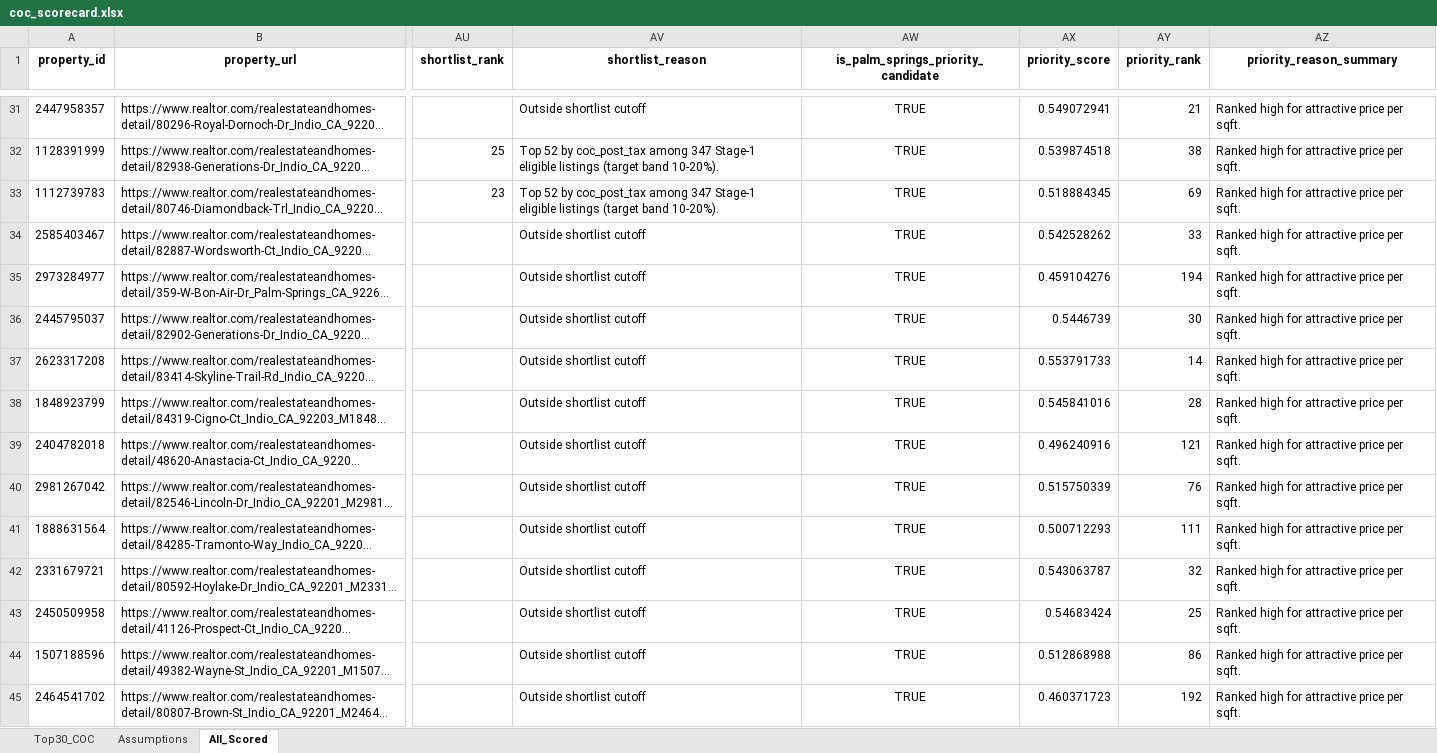
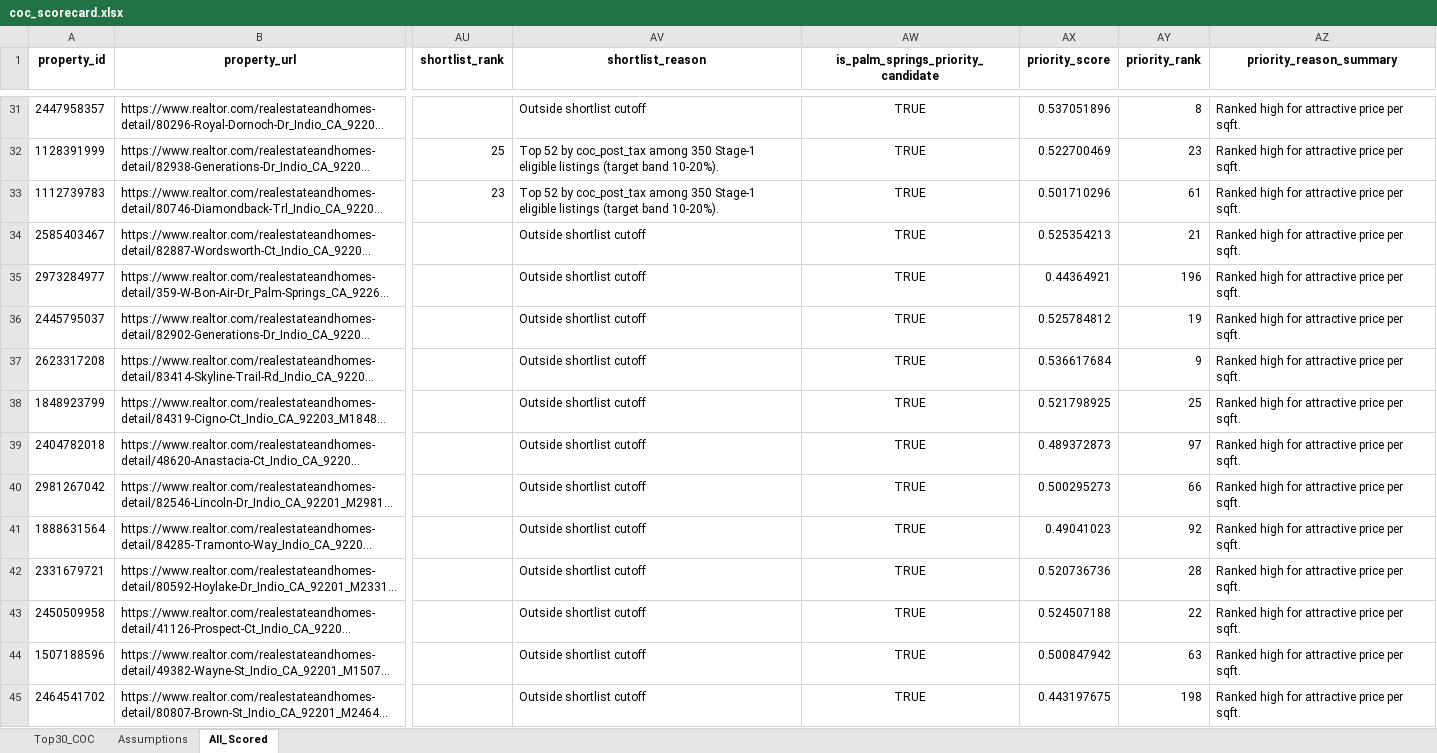
Before and after one commit to erichoonpark/HomeHarvest, an Excel workbook: examples/zips/coc_scorecard.xlsx, sheet All_Scored, drawn as a sheet; only a part is shown, gaps mark what is left out; long unchanged cells end in …; values as stored, in another font and other column widths than the file's, no borders; the diff covers the shown part only; the diff names each change by its address in the sheet, - before the commit and + after, or states it on an @@ line.

```diff
--- a/examples/zips/coc_scorecard.xlsx (sheet All_Scored)
+++ b/examples/zips/coc_scorecard.xlsx (sheet All_Scored)
-AX31 (priority_score): 0.549072941
+AX31 (priority_score): 0.537051896
-AY31 (priority_rank): 21
+AY31 (priority_rank): 8
-AV32:AV33 (shortlist_reason): …coc_post_tax among 347 Stage-1 eligible…
+AV32:AV33 (shortlist_reason): …coc_post_tax among 350 Stage-1 eligible…
-AX32 (priority_score): 0.539874518
+AX32 (priority_score): 0.522700469
-AY32 (priority_rank): 38
+AY32 (priority_rank): 23
-AX33 (priority_score): 0.518884345
+AX33 (priority_score): 0.501710296
-AY33 (priority_rank): 69
+AY33 (priority_rank): 61
-AX34 (priority_score): 0.542528262
+AX34 (priority_score): 0.525354213
-AY34 (priority_rank): 33
+AY34 (priority_rank): 21
-AX35 (priority_score): 0.459104276
+AX35 (priority_score): 0.44364921
-AY35 (priority_rank): 194
+AY35 (priority_rank): 196
-AX36 (priority_score): 0.5446739
+AX36 (priority_score): 0.525784812
-AY36 (priority_rank): 30
+AY36 (priority_rank): 19
-AX37 (priority_score): 0.553791733
+AX37 (priority_score): 0.536617684
-AY37 (priority_rank): 14
+AY37 (priority_rank): 9
-AX38 (priority_score): 0.545841016
+AX38 (priority_score): 0.521798925
-AY38 (priority_rank): 28
+AY38 (priority_rank): 25
-AX39 (priority_score): 0.496240916
+AX39 (priority_score): 0.489372873
-AY39 (priority_rank): 121
+AY39 (priority_rank): 97
-AX40 (priority_score): 0.515750339
+AX40 (priority_score): 0.500295273
-AY40 (priority_rank): 76
+AY40 (priority_rank): 66
-AX41 (priority_score): 0.500712293
+AX41 (priority_score): 0.49041023
-AY41 (priority_rank): 111
+AY41 (priority_rank): 92
-AX42 (priority_score): 0.543063787
+AX42 (priority_score): 0.520736736
-AY42 (priority_rank): 32
+AY42 (priority_rank): 28
-AX43 (priority_score): 0.54683424
+AX43 (priority_score): 0.524507188
-AY43 (priority_rank): 25
+AY43 (priority_rank): 22
-AX44 (priority_score): 0.512868988
+AX44 (priority_score): 0.500847942
-AY44 (priority_rank): 86
+AY44 (priority_rank): 63
-AX45 (priority_score): 0.460371723
+AX45 (priority_score): 0.443197675
-AY45 (priority_rank): 192
+AY45 (priority_rank): 198
```
Also changed, not shown: 7 added rows, 1 removed row and 759 edited cells elsewhere in this sheet, sheet Top30_COC, 5 other files.
